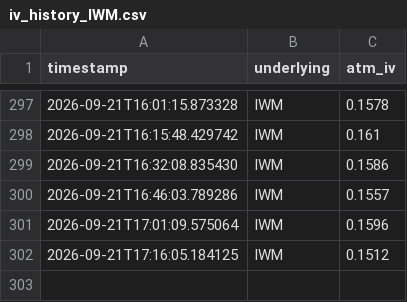
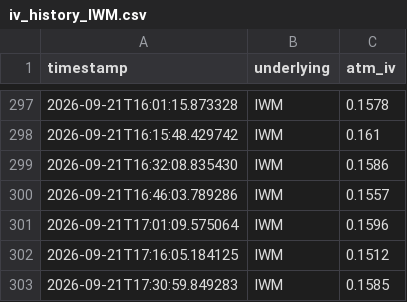
Before and after one commit to Dinaltium/Trading, a CSV file: logs/iv_history_IWM.csv, drawn as a sheet; only a part is shown, gaps mark what is left out; the diff names each change by its address in the sheet, - before the commit and + after, or states it on an @@ line.

```diff
--- a/logs/iv_history_IWM.csv
+++ b/logs/iv_history_IWM.csv
+row 303: 2026-09-21T17:30:59.849283 | IWM | 0.1585
```
Also changed, not shown: logs/iv_history_DIA.csv, logs/iv_history_QQQ.csv, 3 other files.
